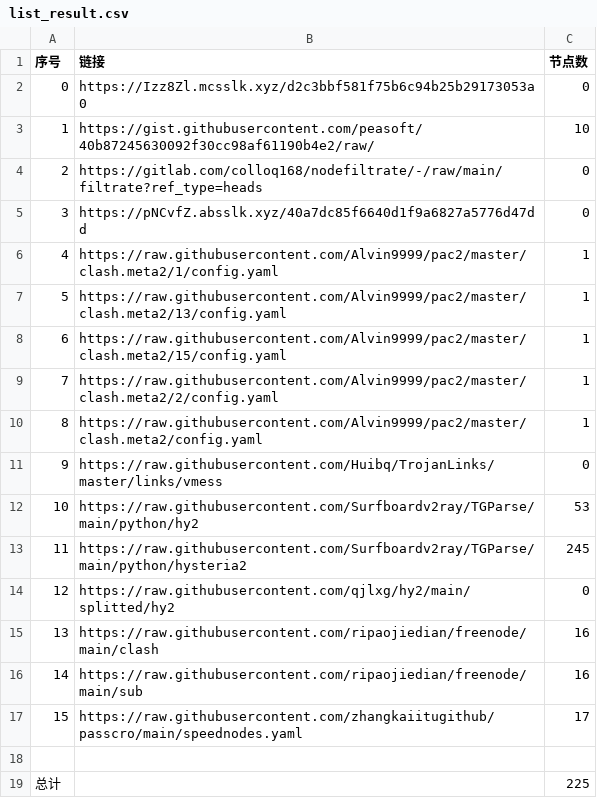
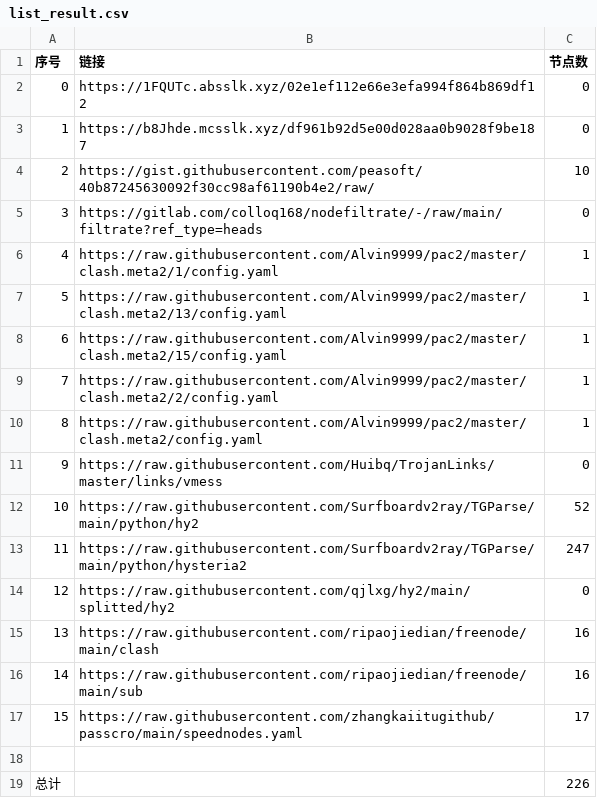
Before and after one commit to wangyu1997/NoMoreWalls, a CSV file: list_result.csv, drawn as a sheet.

```diff
--- a/list_result.csv
+++ b/list_result.csv
@@ -1,6 +1,6 @@
 序号,链接,节点数
-0,https://Izz8Zl.mcsslk.xyz/d2c3bbf581f75b6c94b25b29173053a0,0
-1,https://gist.githubusercontent.com/peasoft/40b87245630092f30cc98af61190b4e2/raw/,10
-2,https://gitlab.com/colloq168/nodefiltrate/-/raw/main/filtrate?ref_type=heads,0
-3,https://pNCvfZ.absslk.xyz/40a7dc85f6640d1f9a6827a5776d47dd,0
+0,https://1FQUTc.absslk.xyz/02e1ef112e66e3efa994f864b869df12,0
+1,https://b8Jhde.mcsslk.xyz/df961b92d5e00d028aa0b9028f9be187,0
+2,https://gist.githubusercontent.com/peasoft/40b87245630092f30cc98af61190b4e2/raw/,10
+3,https://gitlab.com/colloq168/nodefiltrate/-/raw/main/filtrate?ref_type=heads,0
 4,https://raw.githubusercontent.com/Alvin9999/pac2/master/clash.meta2/1/config.yaml,1
@@ -11,4 +11,4 @@
 9,https://raw.githubusercontent.com/Huibq/TrojanLinks/master/links/vmess,0
-10,https://raw.githubusercontent.com/Surfboardv2ray/TGParse/main/python/hy2,53
-11,https://raw.githubusercontent.com/Surfboardv2ray/TGParse/main/python/hysteria2,245
+10,https://raw.githubusercontent.com/Surfboardv2ray/TGParse/main/python/hy2,52
+11,https://raw.githubusercontent.com/Surfboardv2ray/TGParse/main/python/hysteria2,247
 12,https://raw.githubusercontent.com/qjlxg/hy2/main/splitted/hy2,0
@@ -18,2 +18,2 @@
 
-总计,,225
+总计,,226
```
Also changed, not shown: 7 other files.
